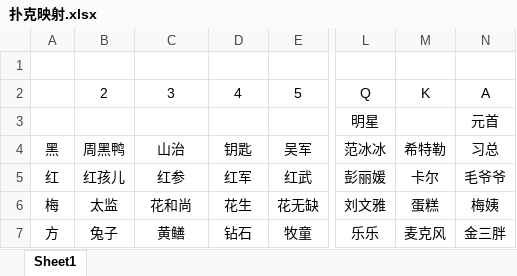
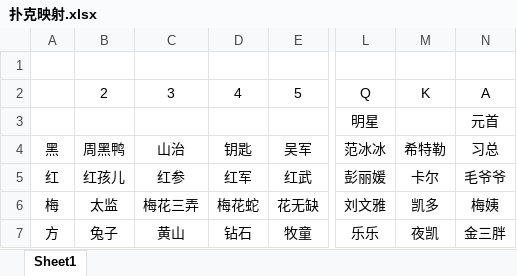
Before and after one commit to YinChao126/MagicMemory, an Excel workbook: 编码/扑克映射.xlsx, sheet Sheet1, drawn as a sheet; only a part is shown, gaps mark what is left out; values as stored, in another font and other column widths than the file's, no borders; the diff names each change by its address in the sheet, - before the commit and + after, or states it on an @@ line.

Commit message:
扑克牌重映射

```diff
--- a/编码/扑克映射.xlsx (sheet Sheet1)
+++ b/编码/扑克映射.xlsx (sheet Sheet1)
-C6: 花和尚
+C6: 梅花三弄
-D6: 花生
+D6: 梅花蛇
-M6: 蛋糕
+M6: 凯多
-C7: 黄鳝
+C7: 黄山
-M7: 麦克风
+M7: 夜凯
```
